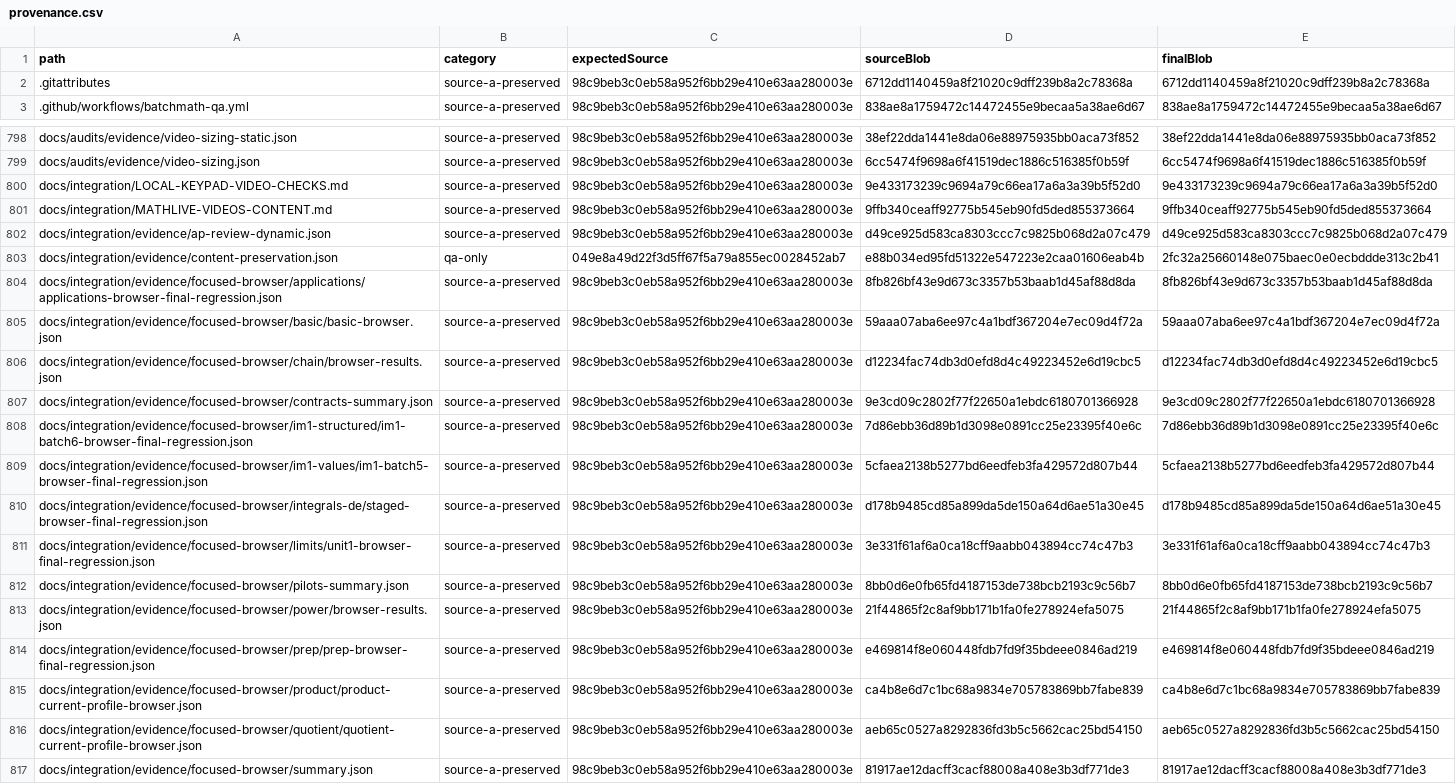
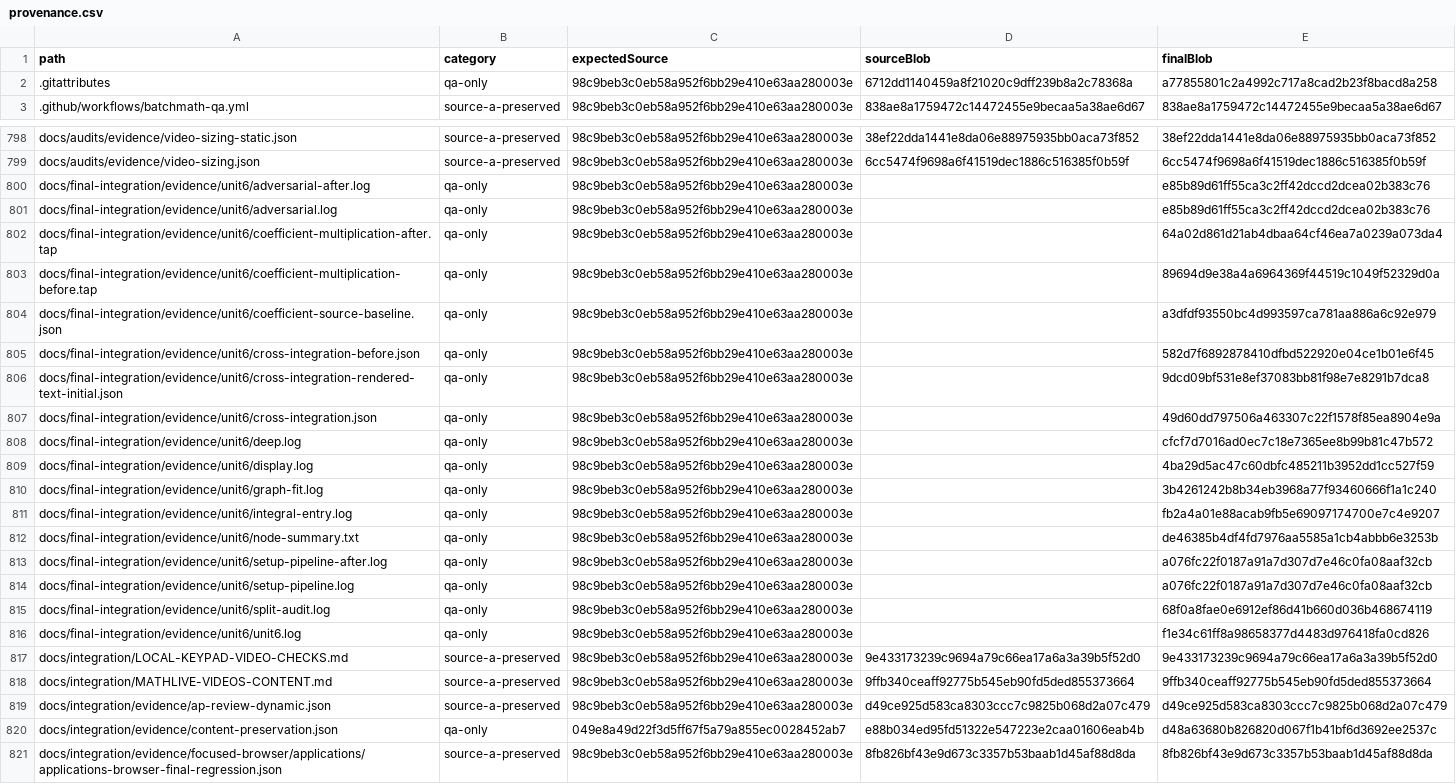
Before and after one commit to batchmath/BatchMathSite, a CSV file: docs/final-integration/evidence/provenance.csv, drawn as a sheet; only a part is shown, gaps mark what is left out; the shorter side is filled out with more unchanged rows; the diff covers the shown part only.

Commit message:
Verify final Unit 6 mathematics and support coefficient multiplication in integral entry

```diff
--- a/docs/final-integration/evidence/provenance.csv
+++ b/docs/final-integration/evidence/provenance.csv
@@ -1,3 +1,3 @@
 path,category,expectedSource,sourceBlob,finalBlob
-.gitattributes,source-a-preserved,98c9beb3c0eb58a952f6bb29e410e63aa280003e,6712dd1140459a8f21020c9dff239b8a2c78368a,6712dd1140459a8f21020c9dff239b8a2c78368a
+.gitattributes,qa-only,98c9beb3c0eb58a952f6bb29e410e63aa280003e,6712dd1140459a8f21020c9dff239b8a2c78368a,a77855801c2a4992c717a8cad2b23f8bacd8a258
 .github/workflows/batchmath-qa.yml,source-a-preserved,98c9beb3c0eb58a952f6bb29e410e63aa280003e,838ae8a1759472c14472455e9becaa5a38ae6d67,838ae8a1759472c14472455e9becaa5a38ae6d67
@@ -799,2 +799,19 @@ docs/audits/evidence/video-sizing-static.json,source-a-preserved,98c9beb3c0eb58a
 docs/audits/evidence/video-sizing.json,source-a-preserved,98c9beb3c0eb58a952f6bb29e410e63aa280003e,6cc5474f9698a6f41519dec1886c516385f0b59f,6cc5474f9698a6f41519dec1886c516385f0b59f
+docs/final-integration/evidence/unit6/adversarial-after.log,qa-only,98c9beb3c0eb58a952f6bb29e410e63aa280003e,,e85b89d61ff55ca3c2ff42dccd2dcea02b383c76
+docs/final-integration/evidence/unit6/adversarial.log,qa-only,98c9beb3c0eb58a952f6bb29e410e63aa280003e,,e85b89d61ff55ca3c2ff42dccd2dcea02b383c76
+docs/final-integration/evidence/unit6/coefficient-multiplication-after.tap,qa-only,98c9beb3c0eb58a952f6bb29e410e63aa280003e,,64a02d861d21ab4dbaa64cf46ea7a0239a073da4
+docs/final-integration/evidence/unit6/coefficient-multiplication-before.tap,qa-only,98c9beb3c0eb58a952f6bb29e410e63aa280003e,,89694d9e38a4a6964369f44519c1049f52329d0a
+docs/final-integration/evidence/unit6/coefficient-source-baseline.json,qa-only,98c9beb3c0eb58a952f6bb29e410e63aa280003e,,a3dfdf93550bc4d993597ca781aa886a6c92e979
+docs/final-integration/evidence/unit6/cross-integration-before.json,qa-only,98c9beb3c0eb58a952f6bb29e410e63aa280003e,,582d7f6892878410dfbd522920e04ce1b01e6f45
+docs/final-integration/evidence/unit6/cross-integration-rendered-text-initial.json,qa-only,98c9beb3c0eb58a952f6bb29e410e63aa280003e,,9dcd09bf531e8ef37083bb81f98e7e8291b7dca8
+docs/final-integration/evidence/unit6/cross-integration.json,qa-only,98c9beb3c0eb58a952f6bb29e410e63aa280003e,,49d60dd797506a463307c22f1578f85ea8904e9a
+docs/final-integration/evidence/unit6/deep.log,qa-only,98c9beb3c0eb58a952f6bb29e410e63aa280003e,,cfcf7d7016ad0ec7c18e7365ee8b99b81c47b572
+docs/final-integration/evidence/unit6/display.log,qa-only,98c9beb3c0eb58a952f6bb29e410e63aa280003e,,4ba29d5ac47c60dbfc485211b3952dd1cc527f59
+docs/final-integration/evidence/unit6/graph-fit.log,qa-only,98c9beb3c0eb58a952f6bb29e410e63aa280003e,,3b4261242b8b34eb3968a77f93460666f1a1c240
+docs/final-integration/evidence/unit6/integral-entry.log,qa-only,98c9beb3c0eb58a952f6bb29e410e63aa280003e,,fb2a4a01e88acab9fb5e69097174700e7c4e9207
+docs/final-integration/evidence/unit6/node-summary.txt,qa-only,98c9beb3c0eb58a952f6bb29e410e63aa280003e,,de46385b4df4fd7976aa5585a1cb4abbb6e3253b
+docs/final-integration/evidence/unit6/setup-pipeline-after.log,qa-only,98c9beb3c0eb58a952f6bb29e410e63aa280003e,,a076fc22f0187a91a7d307d7e46c0fa08aaf32cb
+docs/final-integration/evidence/unit6/setup-pipeline.log,qa-only,98c9beb3c0eb58a952f6bb29e410e63aa280003e,,a076fc22f0187a91a7d307d7e46c0fa08aaf32cb
+docs/final-integration/evidence/unit6/split-audit.log,qa-only,98c9beb3c0eb58a952f6bb29e410e63aa280003e,,68f0a8fae0e6912ef86d41b660d036b468674119
+docs/final-integration/evidence/unit6/unit6.log,qa-only,98c9beb3c0eb58a952f6bb29e410e63aa280003e,,f1e34c61ff8a98658377d4483d976418fa0cd826
 docs/integration/LOCAL-KEYPAD-VIDEO-CHECKS.md,source-a-preserved,98c9beb3c0eb58a952f6bb29e410e63aa280003e,9e433173239c9694a79c66ea17a6a3a39b5f52d0,9e433173239c9694a79c66ea17a6a3a39b5f52d0
@@ -802,3 +819,3 @@ docs/integration/MATHLIVE-VIDEOS-CONTENT.md,source-a-preserved,98c9beb3c0eb58a95
 docs/integration/evidence/ap-review-dynamic.json,source-a-preserved,98c9beb3c0eb58a952f6bb29e410e63aa280003e,d49ce925d583ca8303ccc7c9825b068d2a07c479,d49ce925d583ca8303ccc7c9825b068d2a07c479
-docs/integration/evidence/content-preservation.json,qa-only,049e8a49d22f3d5ff67f5a79a855ec0028452ab7,e88b034ed95fd51322e547223e2caa01606eab4b,2fc32a25660148e075baec0e0ecbddde313c2b41
+docs/integration/evidence/content-preservation.json,qa-only,049e8a49d22f3d5ff67f5a79a855ec0028452ab7,e88b034ed95fd51322e547223e2caa01606eab4b,d48a63680b826820d067f1b41bf6d3692ee2537c
 docs/integration/evidence/focused-browser/applications/applications-browser-final-regression.json,source-a-preserved,98c9beb3c0eb58a952f6bb29e410e63aa280003e,8fb826bf43e9d673c3357b53baab1d45af88d8da,8fb826bf43e9d673c3357b53baab1d45af88d8da
```
Also changed, not shown: 4 added rows and 15 edited cells elsewhere in this file, 28 other files.
